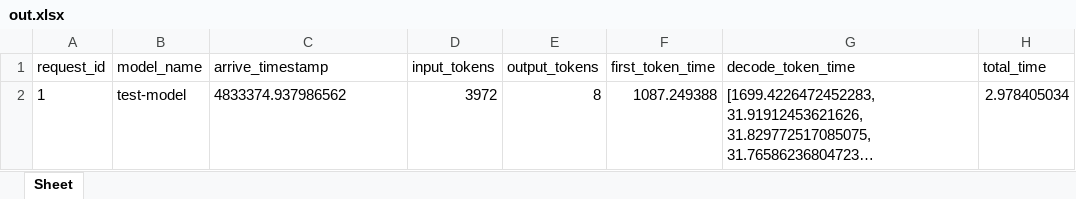
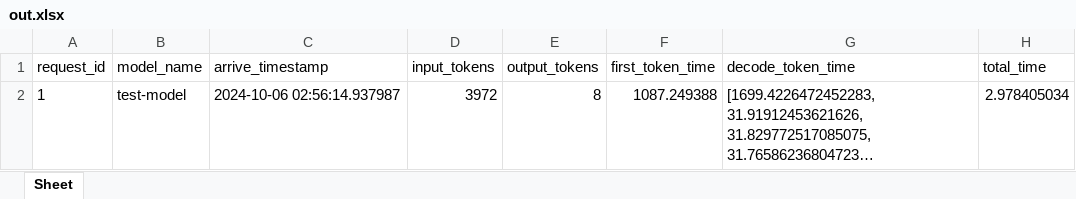
Before and after one commit to liuruijin17/cursorwork, an Excel workbook: out.xlsx, sheet Sheet, drawn as a sheet; long unchanged cells end in …; values as stored, in another font and other column widths than the file's, no borders; the diff names each change by its address in the sheet, - before the commit and + after, or states it on an @@ line.

```diff
--- a/out.xlsx (sheet Sheet)
+++ b/out.xlsx (sheet Sheet)
-C2 (arrive_timestamp): 4833374.937986562
+C2 (arrive_timestamp): 2024-10-06 02:56:14.937987
```
Also changed, not shown: 2 other files.
